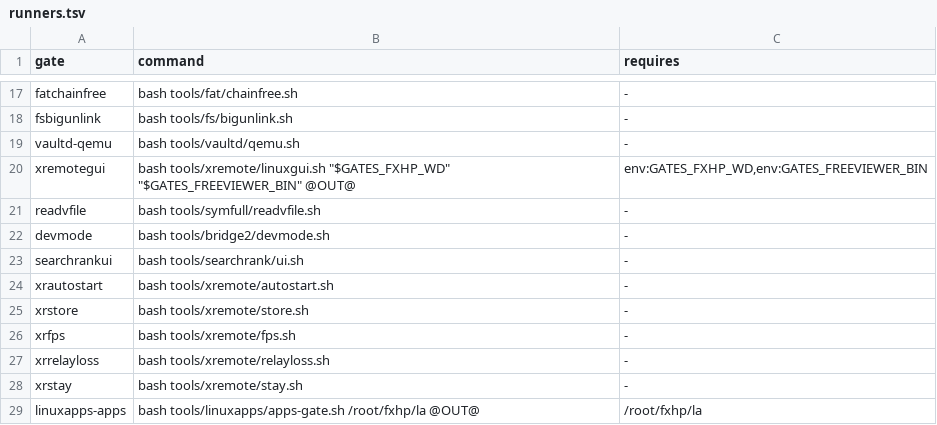
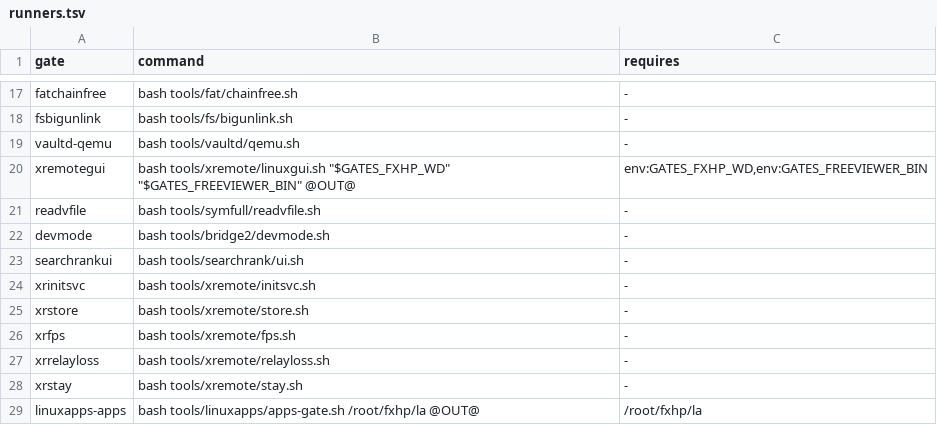
Before and after one commit to Flei-123/Osum, a TSV file: tools/qa/runners.tsv, drawn as a sheet; only a part is shown, gaps mark what is left out.

Commit message:
runners: xrinitsvc

```diff
--- a/tools/qa/runners.tsv
+++ b/tools/qa/runners.tsv
@@ -23,3 +23,3 @@ devmode	bash tools/bridge2/devmode.sh	-
 searchrankui	bash tools/searchrank/ui.sh	-
-xrautostart	bash tools/xremote/autostart.sh	-
+xrinitsvc	bash tools/xremote/initsvc.sh	-
 xrstore	bash tools/xremote/store.sh	-
```
